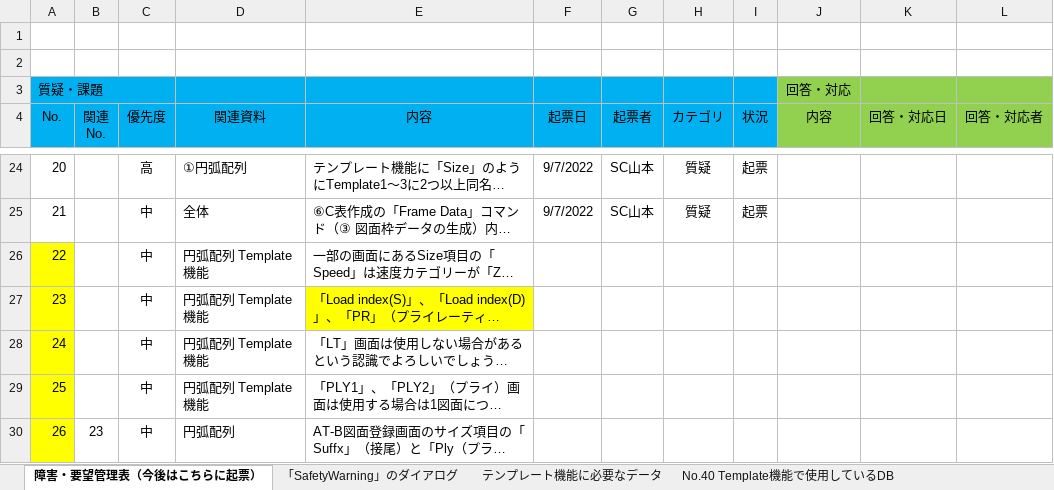
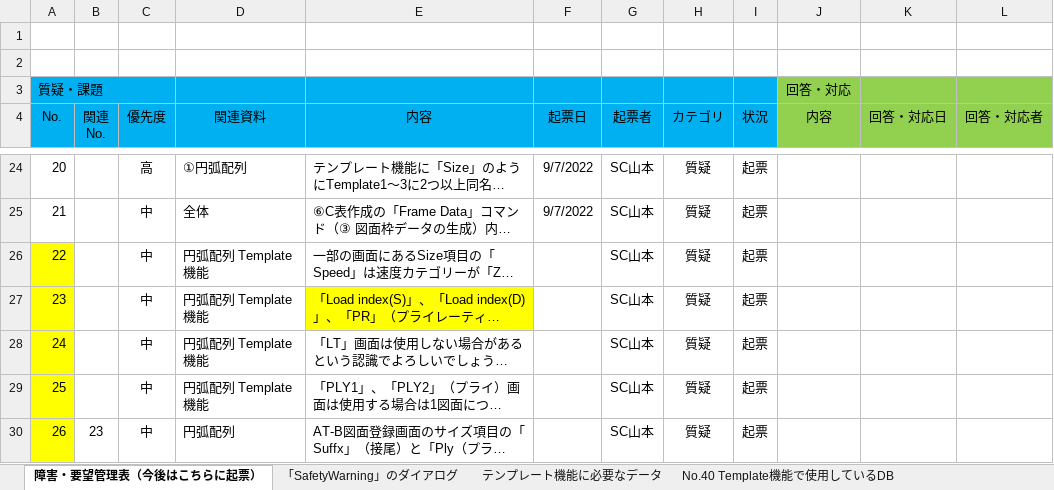
Before and after one commit to ichiro-uehara/TOYOTIRE_BRAND, an Excel workbook: 質疑表/TOYOTIRE_質疑表_山本.xlsx, sheet 障害・要望管理表（今後はこちらに起票）, drawn as a sheet; only a part is shown, gaps mark what is left out; long unchanged cells end in …; values as stored, in another font and other column widths than the file's, no borders; conditional formats not drawn; the diff covers the shown part only; the diff names each change by its address in the sheet, - before the commit and + after, or states it on an @@ line.

Commit message:
[update] 質疑表（山本）を更新

```diff
--- a/質疑表/TOYOTIRE_質疑表_山本.xlsx (sheet 障害・要望管理表（今後はこちらに起票）)
+++ b/質疑表/TOYOTIRE_質疑表_山本.xlsx (sheet 障害・要望管理表（今後はこちらに起票）)
-G26:G30 (起票者): (empty)
+G26:G30 (起票者): SC山本
-H26:H30 (カテゴリ): (empty)
+H26:H30 (カテゴリ): 質疑
-I26:I30 (状況): (empty)
+I26:I30 (状況): 起票
```
Also changed, not shown: 24 edited cells and cell formats elsewhere in this sheet, other sheet tabs.
